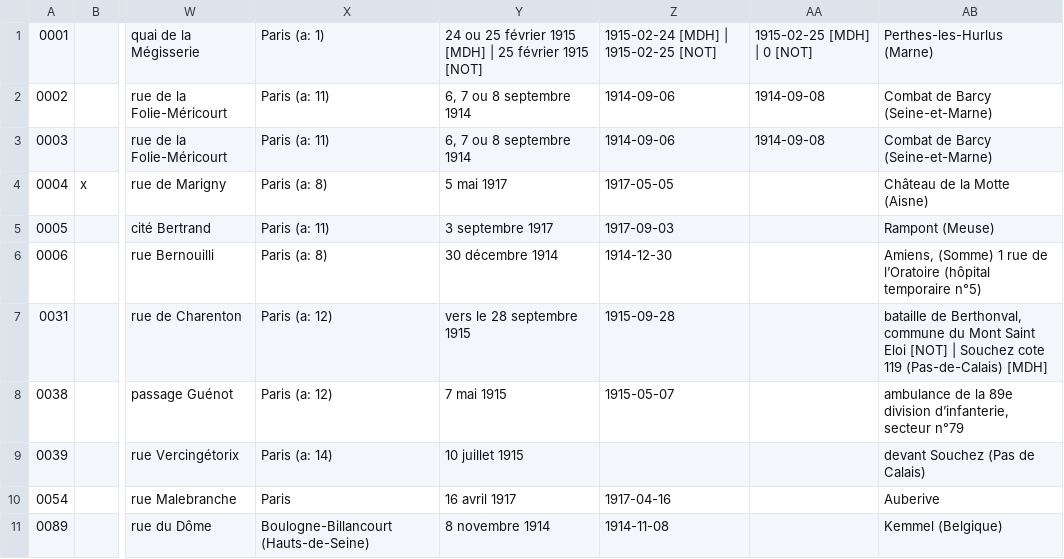
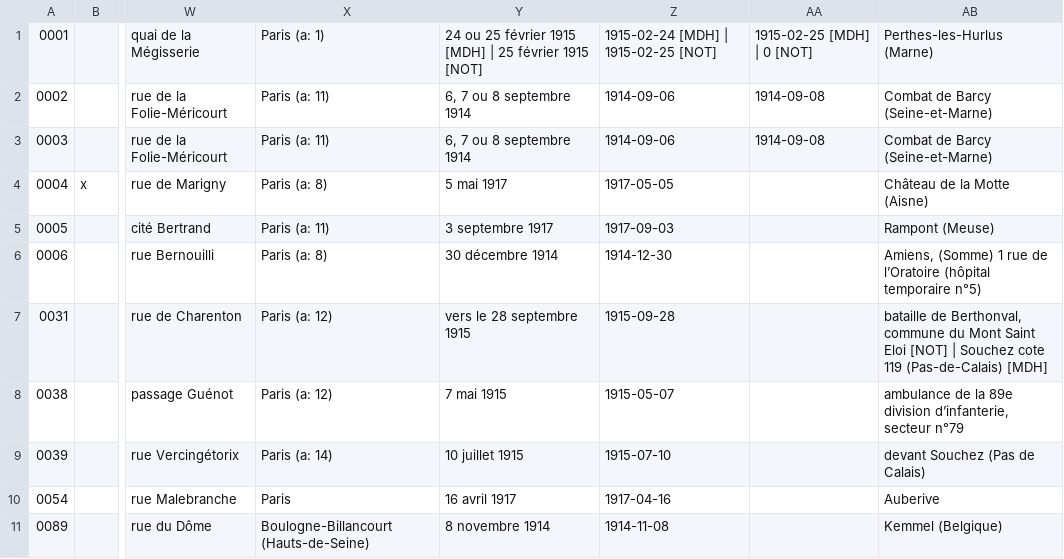
Before and after one commit to TestamentsDePoilus/pyAdmin, a CSV file: importer/data/data-metadata.csv, drawn as a sheet; only a part is shown, gaps mark what is left out; the diff names each change by its address in the sheet, - before the commit and + after, or states it on an @@ line.

```diff
--- a/importer/data/data-metadata.csv
+++ b/importer/data/data-metadata.csv
-Z9: (empty)
+Z9: 1915-07-10
```
Also changed, not shown: importer/data/data-numerisation.csv, 1 other file.
